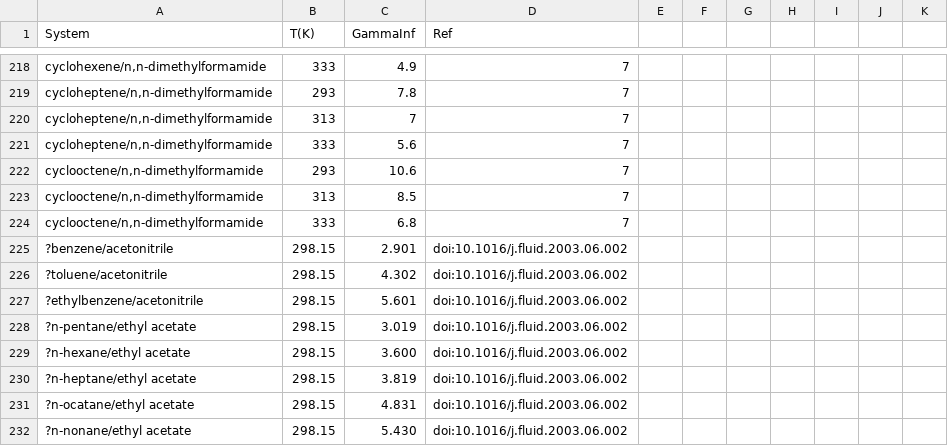
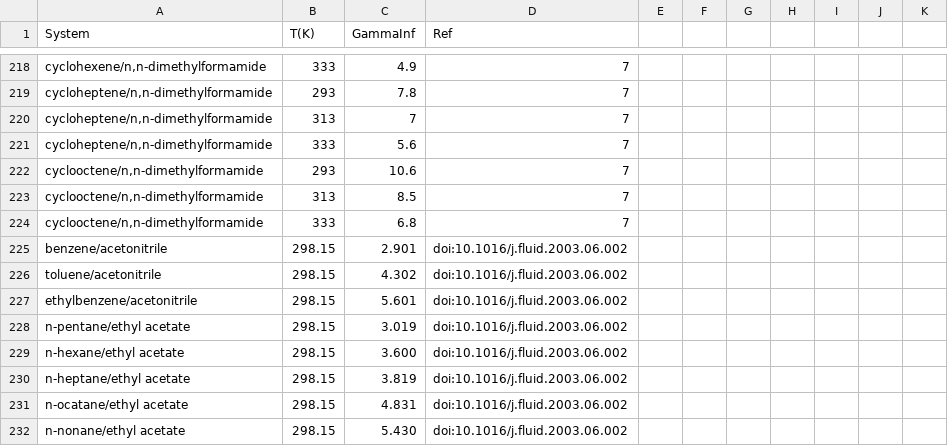
Before and after one commit to gjuhasz/jcosmo, a CSV file: cosmosrc/idac/nonHB.csv, drawn as a sheet; only a part is shown, gaps mark what is left out; the diff names each change by its address in the sheet, - before the commit and + after, or states it on an @@ line.

```diff
--- a/cosmosrc/idac/nonHB.csv
+++ b/cosmosrc/idac/nonHB.csv
-A225 (System): ?benzene/acetonitrile
+A225 (System): benzene/acetonitrile
-A226 (System): ?toluene/acetonitrile
+A226 (System): toluene/acetonitrile
-A227 (System): ?ethylbenzene/acetonitrile
+A227 (System): ethylbenzene/acetonitrile
-A228 (System): ?n-pentane/ethyl acetate
+A228 (System): n-pentane/ethyl acetate
-A229 (System): ?n-hexane/ethyl acetate
+A229 (System): n-hexane/ethyl acetate
-A230 (System): ?n-heptane/ethyl acetate
+A230 (System): n-heptane/ethyl acetate
-A231 (System): ?n-ocatane/ethyl acetate
+A231 (System): n-ocatane/ethyl acetate
-A232 (System): ?n-nonane/ethyl acetate
+A232 (System): n-nonane/ethyl acetate
```
Also changed, not shown: 5 other files.
